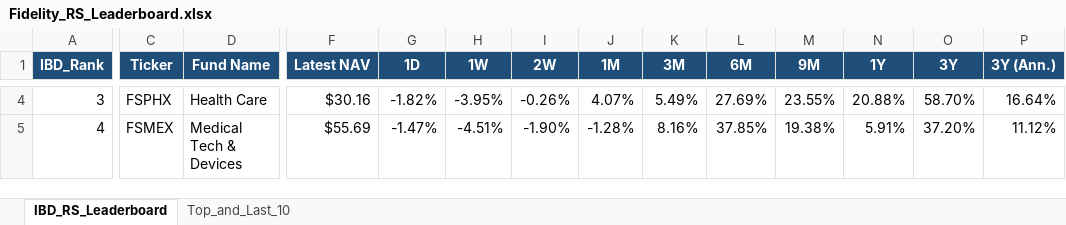
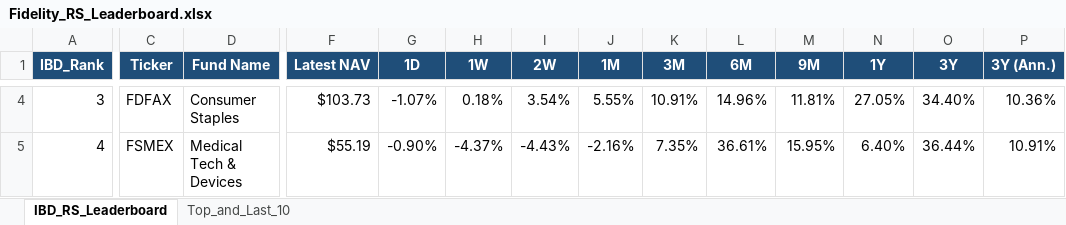
Before and after one commit to Jamesssurfer/Fidelity-Sector-Tracker, an Excel workbook: Fidelity_RS_Leaderboard.xlsx, sheet IBD_RS_Leaderboard, drawn as a sheet; only a part is shown, gaps mark what is left out; values as stored, in another font and other column widths than the file's, no borders; the diff covers the shown part only; the diff names each change by its address in the sheet, - before the commit and + after, or states it on an @@ line.

Commit message:
Auto-update: Fidelity RS Leaderboard (2026-11-17)

```diff
--- a/Fidelity_RS_Leaderboard.xlsx (sheet IBD_RS_Leaderboard)
+++ b/Fidelity_RS_Leaderboard.xlsx (sheet IBD_RS_Leaderboard)
-C4 (Ticker): FSPHX
+C4 (Ticker): FDFAX
-D4 (Fund Name): Health Care
+D4 (Fund Name): Consumer Staples
-F4 (Latest NAV): $30.16
+F4 (Latest NAV): $103.73
-G4 (1D): -1.82%
+G4 (1D): -1.07%
-H4 (1W): -3.95%
+H4 (1W): 0.18%
-I4 (2W): -0.26%
+I4 (2W): 3.54%
-J4 (1M): 4.07%
+J4 (1M): 5.55%
-K4 (3M): 5.49%
+K4 (3M): 10.91%
-L4 (6M): 27.69%
+L4 (6M): 14.96%
-M4 (9M): 23.55%
+M4 (9M): 11.81%
-N4 (1Y): 20.88%
+N4 (1Y): 27.05%
-O4 (3Y): 58.70%
+O4 (3Y): 34.40%
-P4 (3Y (Ann.)): 16.64%
+P4 (3Y (Ann.)): 10.36%
-F5 (Latest NAV): $55.69
+F5 (Latest NAV): $55.19
-G5 (1D): -1.47%
+G5 (1D): -0.90%
-H5 (1W): -4.51%
+H5 (1W): -4.37%
-I5 (2W): -1.90%
+I5 (2W): -4.43%
-J5 (1M): -1.28%
+J5 (1M): -2.16%
-K5 (3M): 8.16%
+K5 (3M): 7.35%
-L5 (6M): 37.85%
+L5 (6M): 36.61%
-M5 (9M): 19.38%
+M5 (9M): 15.95%
-N5 (1Y): 5.91%
+N5 (1Y): 6.40%
-O5 (3Y): 37.20%
+O5 (3Y): 36.44%
-P5 (3Y (Ann.)): 11.12%
+P5 (3Y (Ann.)): 10.91%
```
Also changed, not shown: 396 edited cells elsewhere in this sheet, sheet Top_and_Last_10.
